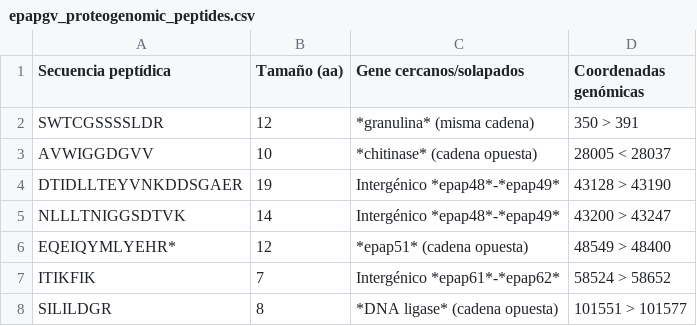
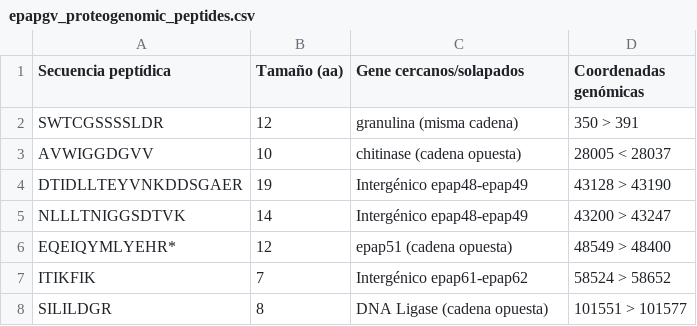
Before and after one commit to tomasMasson/tesis_doctoral, a CSV file: source/datasets/proteomics/epapgv_proteogenomic_peptides.csv, drawn as a sheet.

Commit message:
Add proteomics chapter revisions

```diff
--- a/source/datasets/proteomics/epapgv_proteogenomic_peptides.csv
+++ b/source/datasets/proteomics/epapgv_proteogenomic_peptides.csv
@@ -1,8 +1,8 @@
 Secuencia peptídica,Tamaño (aa),Gene cercanos/solapados,Coordenadas genómicas
-SWTCGSSSSLDR,12,*granulina* (misma cadena),350 > 391
-AVWIGGDGVV,10,*chitinase* (cadena opuesta),28005 < 28037
-DTIDLLTEYVNKDDSGAER,19,Intergénico *epap48*-*epap49*,43128 > 43190
-NLLLTNIGGSDTVK,14,Intergénico *epap48*-*epap49*,43200 > 43247
-EQEIQYMLYEHR*,12,*epap51* (cadena opuesta),48549 > 48400
-ITIKFIK,7,Intergénico *epap61*-*epap62*,58524 > 58652
-SILILDGR,8,*DNA ligase* (cadena opuesta),101551 > 101577
+SWTCGSSSSLDR,12,granulina (misma cadena),350 > 391
+AVWIGGDGVV,10,chitinase (cadena opuesta),28005 < 28037
+DTIDLLTEYVNKDDSGAER,19,Intergénico epap48-epap49,43128 > 43190
+NLLLTNIGGSDTVK,14,Intergénico epap48-epap49,43200 > 43247
+EQEIQYMLYEHR*,12,epap51 (cadena opuesta),48549 > 48400
+ITIKFIK,7,Intergénico epap61-epap62,58524 > 58652
+SILILDGR,8,DNA Ligase (cadena opuesta),101551 > 101577
```
Also changed, not shown: source/datasets/proteomics/baculovirus_structural_orthogroups.csv, 7 other files.
